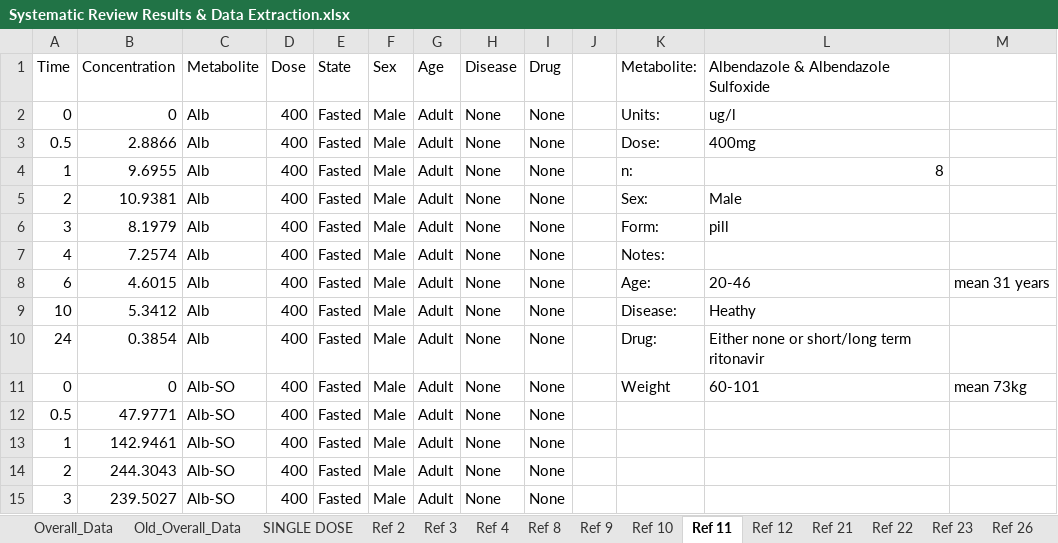
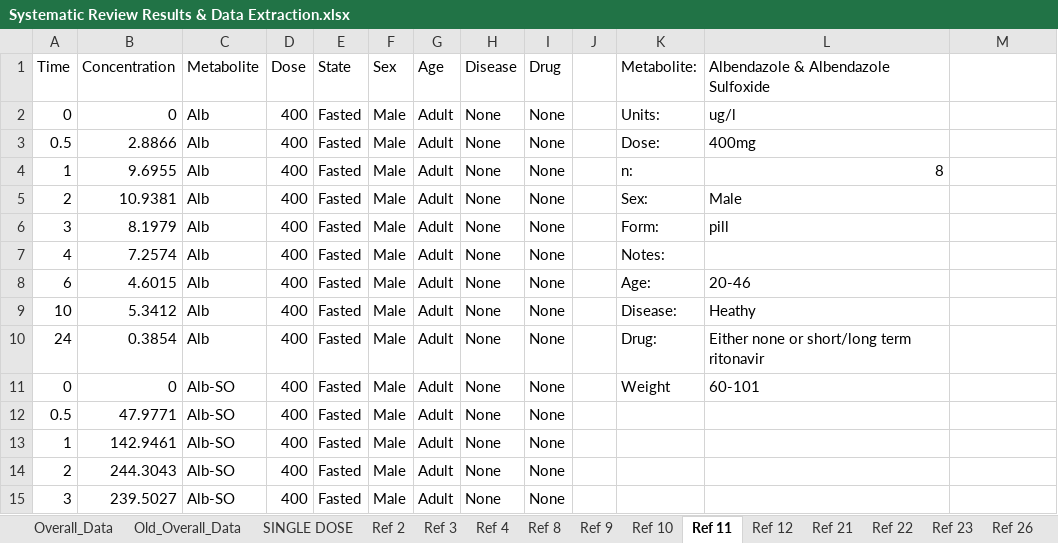
Before and after one commit to cwhittaker1000/albendazole_pk, an Excel workbook: Data/Systematic Review Results & Data Extraction.xlsx, sheet Ref 11, drawn as a sheet; only a part is shown; values as stored, in another font and other column widths than the file's, no borders; the diff names each change by its address in the sheet, - before the commit and + after, or states it on an @@ line.

```diff
--- a/Data/Systematic Review Results & Data Extraction.xlsx (sheet Ref 11)
+++ b/Data/Systematic Review Results & Data Extraction.xlsx (sheet Ref 11)
-M8: mean 31 years
+M8: (empty)
-M11: mean 73kg
+M11: (empty)
```
Also changed, not shown: sheet Ref 3, sheet Overall_Data, sheet Ref 8, sheet Ref 4, formulas that keep their value, charts or pictures.
